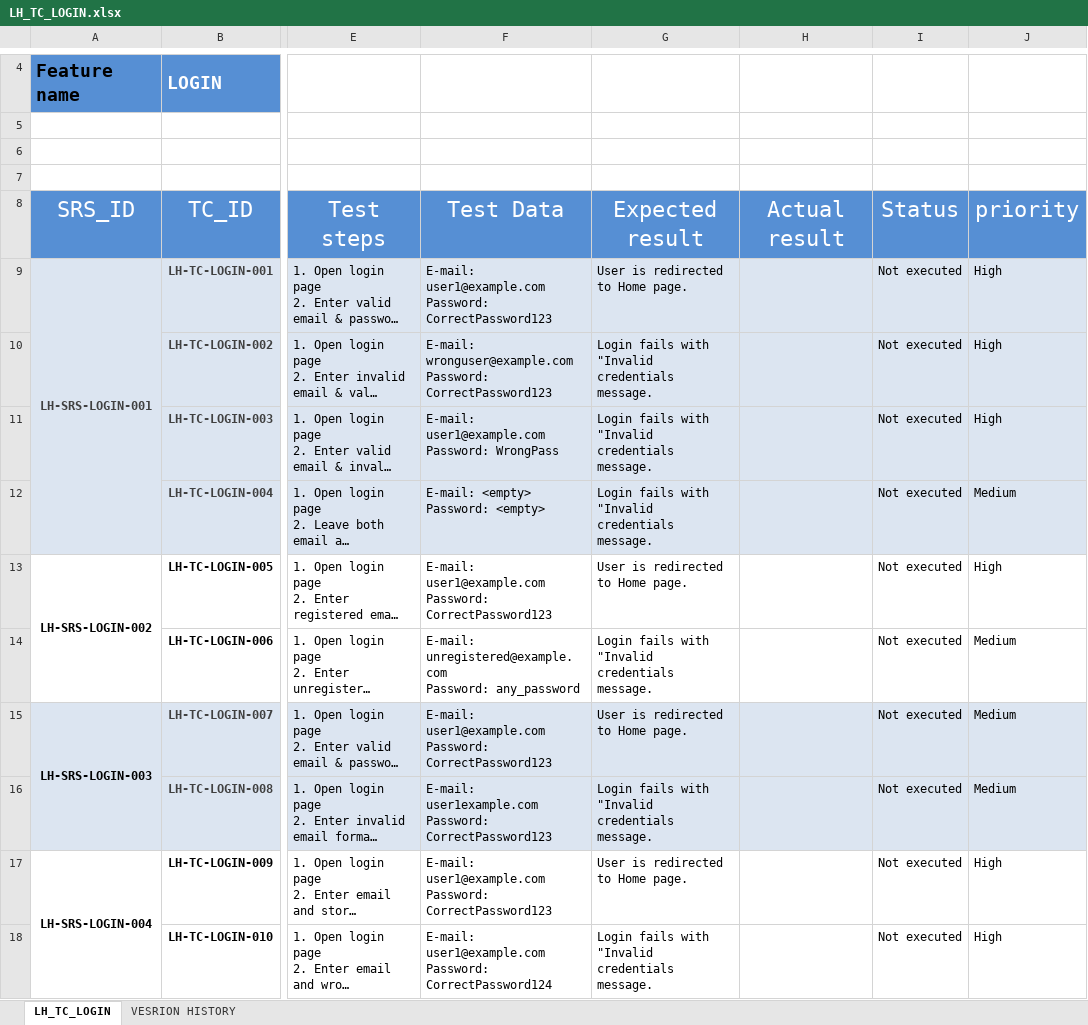
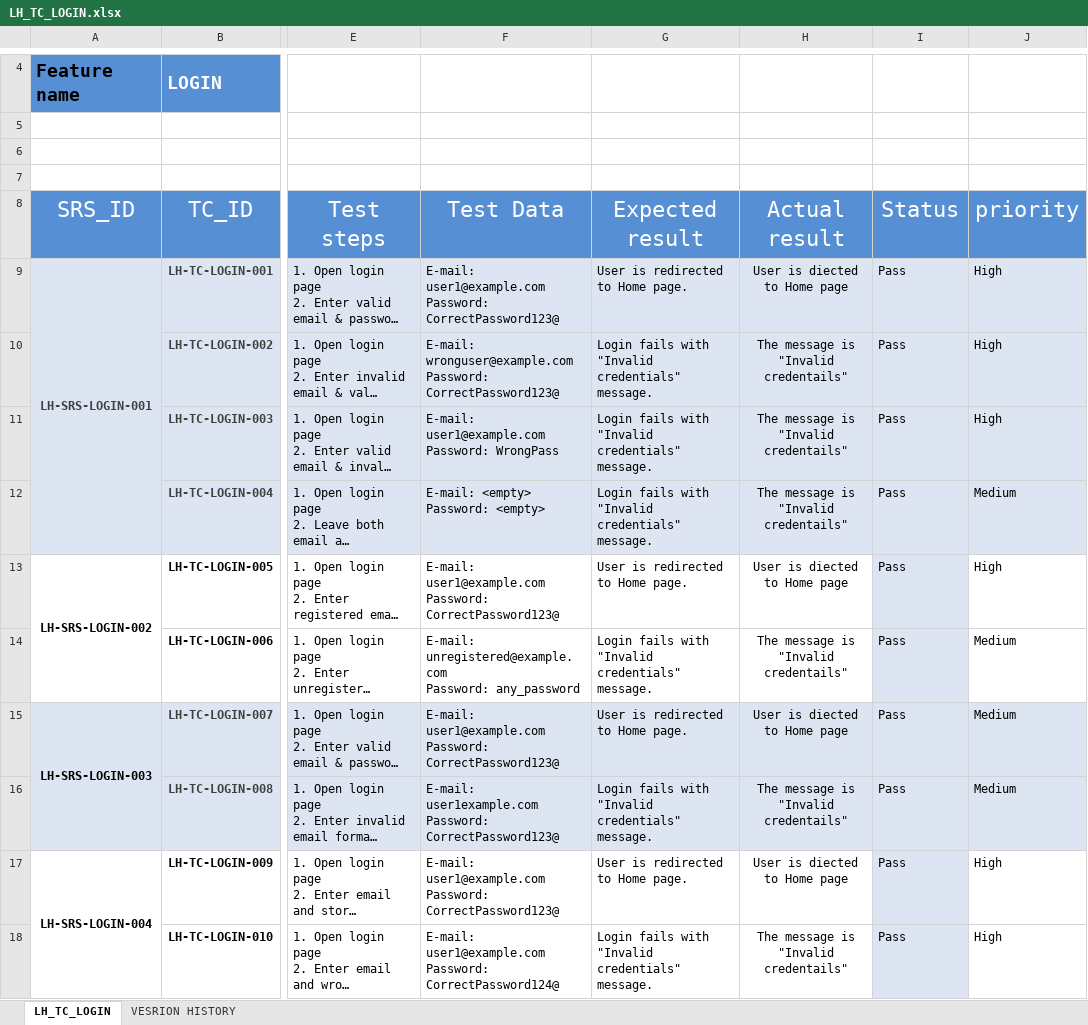
Before and after one commit to EmanAbusalim/Group-3-Learning-hub, an Excel workbook: LH_TESTCASES/LH_TC_LOGIN.xlsx, sheet LH_TC_LOGIN, drawn as a sheet; only a part is shown, gaps mark what is left out; long unchanged cells end in …; values as stored, in another font and other column widths than the file's, no borders; conditional formats not drawn; ↵ is a line break in a cell; the diff covers the shown part only; the diff names each change by its address in the sheet, - before the commit and + after, or states it on an @@ line.

Commit message:
v2.3 TC executed

```diff
--- a/LH_TESTCASES/LH_TC_LOGIN.xlsx (sheet LH_TC_LOGIN)
+++ b/LH_TESTCASES/LH_TC_LOGIN.xlsx (sheet LH_TC_LOGIN)
-F9 (Test Data): …user1@example.com ↵ Password: CorrectPassword123
+F9 (Test Data): …user1@example.com ↵ Password: CorrectPassword123@
-H9 (Actual result): (empty)
+H9 (Actual result): User is diected to Home page
-I9:I18 (Status): Not executed
+I9:I18 (Status): Pass
-F10 (Test Data): …wronguser@example.com ↵ Password: CorrectPassword123
+F10 (Test Data): …wronguser@example.com ↵ Password: CorrectPassword123@
-G10:G12 (Expected result): …with "Invalid credentials message.
+G10:G12 (Expected result): …with "Invalid credentials" message.
-H10:H12 (Actual result): (empty)
+H10:H12 (Actual result): The message is "Invalid credentails"
-F13 (Test Data): …user1@example.com ↵ Password: CorrectPassword123
+F13 (Test Data): …user1@example.com ↵ Password: CorrectPassword123@
-H13 (Actual result): (empty)
+H13 (Actual result): User is diected to Home page
-I13:I14 fill: none
+I13:I14 fill: #DCE5F1
-G14 (Expected result): …with "Invalid credentials message.
+G14 (Expected result): …with "Invalid credentials" message.
-H14 (Actual result): (empty)
+H14 (Actual result): The message is "Invalid credentails"
-F15 (Test Data): …user1@example.com ↵ Password: CorrectPassword123
+F15 (Test Data): …user1@example.com ↵ Password: CorrectPassword123@
-H15 (Actual result): (empty)
+H15 (Actual result): User is diected to Home page
-F16 (Test Data): …user1example.com ↵ Password: CorrectPassword123
+F16 (Test Data): …user1example.com ↵ Password: CorrectPassword123@
-G16 (Expected result): …with "Invalid credentials message.
+G16 (Expected result): …with "Invalid credentials" message.
-H16 (Actual result): (empty)
+H16 (Actual result): The message is "Invalid credentails"
-F17 (Test Data): …user1@example.com ↵ Password: CorrectPassword123
+F17 (Test Data): …user1@example.com ↵ Password: CorrectPassword123@
-H17 (Actual result): (empty)
+H17 (Actual result): User is diected to Home page
-I17:I18 fill: none
+I17:I18 fill: #DCE5F1
-F18 (Test Data): …user1@example.com ↵ Password: CorrectPassword124
+F18 (Test Data): …user1@example.com ↵ Password: CorrectPassword124@
-G18 (Expected result): …with "Invalid credentials message.
+G18 (Expected result): …with "Invalid credentials" message.
-H18 (Actual result): (empty)
+H18 (Actual result): The message is "Invalid credentails"
```
Also changed, not shown: 8 removed rows, 12 edited cells and cell formats elsewhere in this sheet, sheet VESRION HISTORY.
